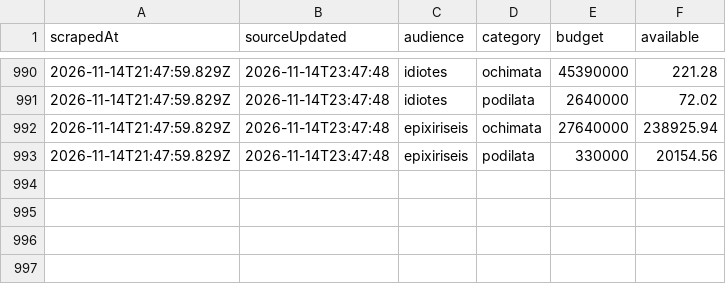
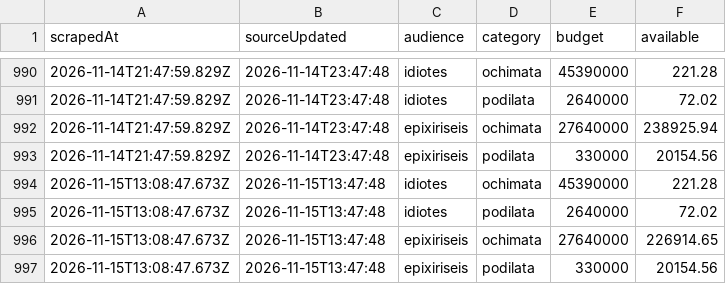
Before and after one commit to akosiaris-elastic/ki3, a CSV file: data/ilektrokinisi3.csv, drawn as a sheet; only a part is shown, gaps mark what is left out; the diff names each change by its address in the sheet, - before the commit and + after, or states it on an @@ line.

Commit message:
Flat: latest data (2026-11-15T13:08:47.769Z) {   "date": "2026-11-15T13:08:47.769Z",   "files": [     {       "name": "data/ilektrokinisi3.csv",       "deltaBytes": 321,       "source": "https://kinoumeilektrika3.gov.gr/ilektrokinisi3/"     }   ] }

```diff
--- a/data/ilektrokinisi3.csv
+++ b/data/ilektrokinisi3.csv
+row 994: 2026-11-15T13:08:47.673Z | 2026-11-15T13:47:48 | idiotes | ochimata | 45390000 | 221.28
+row 995: 2026-11-15T13:08:47.673Z | 2026-11-15T13:47:48 | idiotes | podilata | 2640000 | 72.02
+row 996: 2026-11-15T13:08:47.673Z | 2026-11-15T13:47:48 | epixiriseis | ochimata | 27640000 | 226914.65
+row 997: 2026-11-15T13:08:47.673Z | 2026-11-15T13:47:48 | epixiriseis | podilata | 330000 | 20154.56
```
